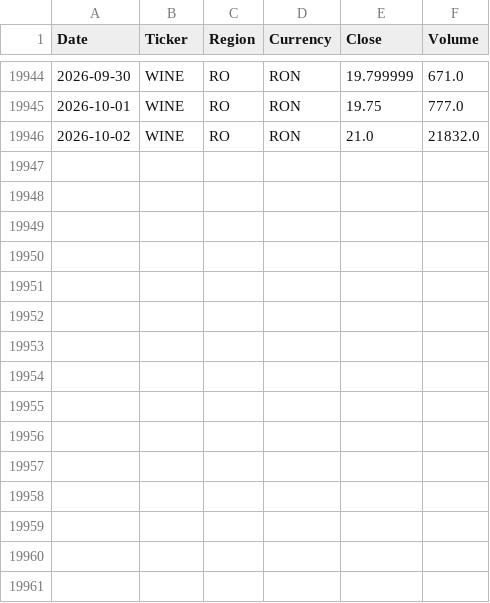
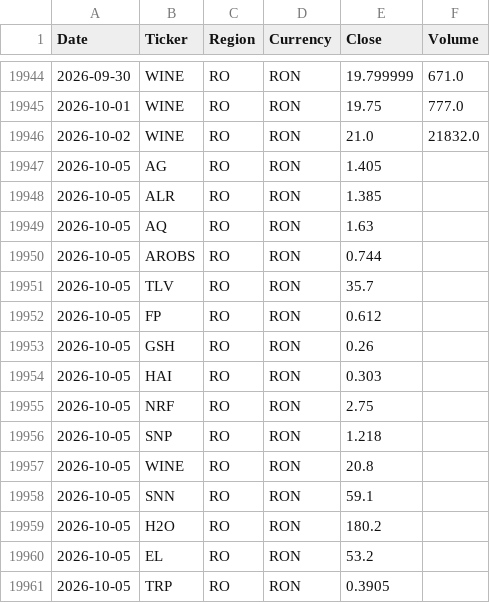
Before and after one commit to drapin22/dp_avb_stock_auto, a CSV file: data/prices_history.csv, drawn as a sheet; only a part is shown, gaps mark what is left out.

Commit message:
Daily prices update (RO, BVB)

```diff
--- a/data/prices_history.csv
+++ b/data/prices_history.csv
@@ -19946 +19946,16 @@ Date,Ticker,Region,Currency,Close,Volume
 2026-10-02,WINE,RO,RON,21.0,21832.0
+2026-10-05,AG,RO,RON,1.405,
+2026-10-05,ALR,RO,RON,1.385,
+2026-10-05,AQ,RO,RON,1.63,
+2026-10-05,AROBS,RO,RON,0.744,
+2026-10-05,TLV,RO,RON,35.7,
+2026-10-05,FP,RO,RON,0.612,
+2026-10-05,GSH,RO,RON,0.26,
+2026-10-05,HAI,RO,RON,0.303,
+2026-10-05,NRF,RO,RON,2.75,
+2026-10-05,SNP,RO,RON,1.218,
+2026-10-05,WINE,RO,RON,20.8,
+2026-10-05,SNN,RO,RON,59.1,
+2026-10-05,H2O,RO,RON,180.2,
+2026-10-05,EL,RO,RON,53.2,
+2026-10-05,TRP,RO,RON,0.3905,
```
